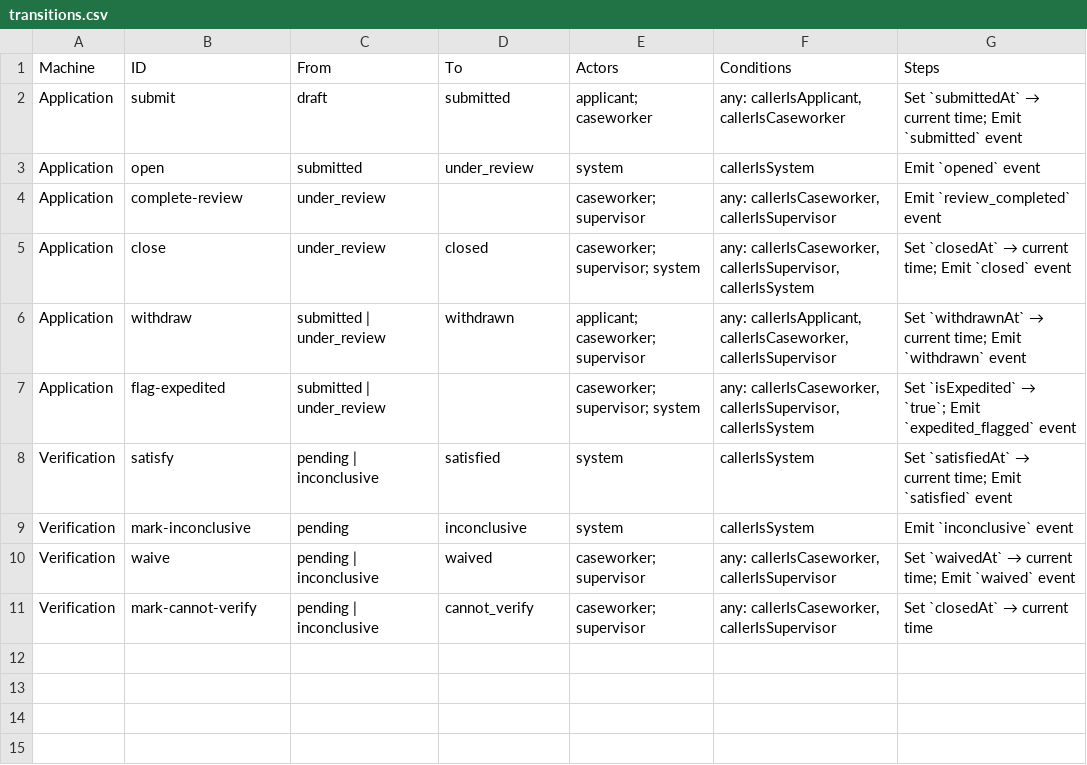
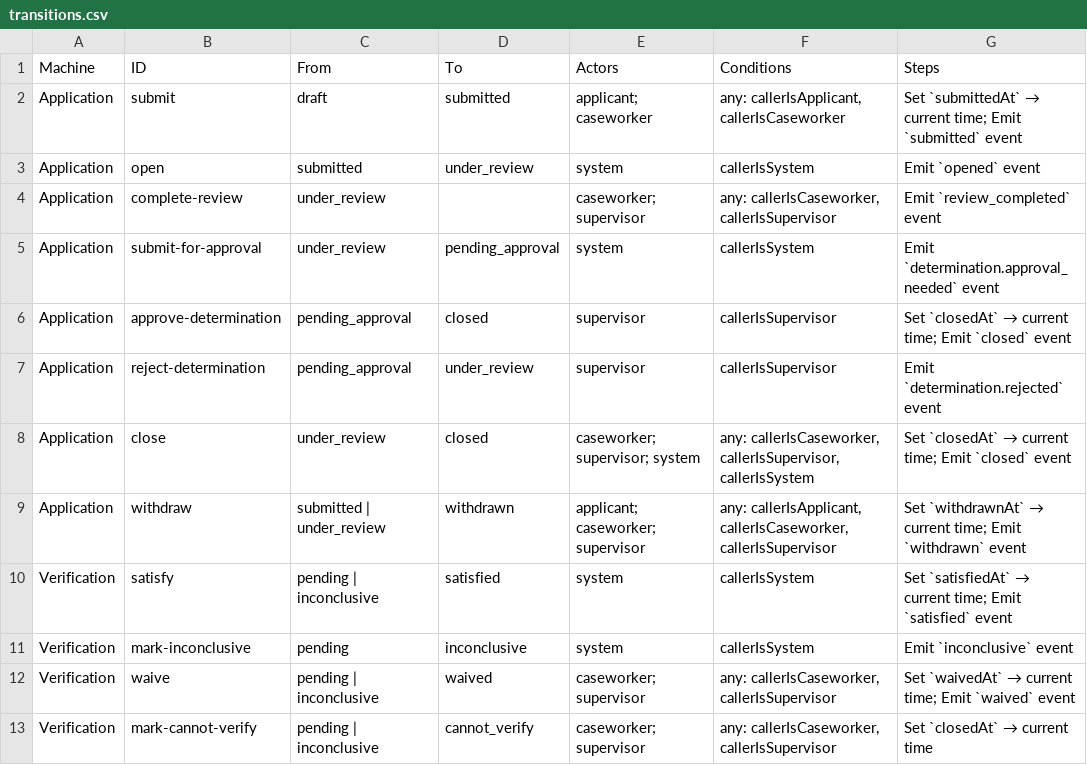
Before and after one commit to codeforamerica/safety-net-blueprint, a CSV file: docs/contract-tables/intake/transitions.csv, drawn as a sheet; removed rows and columns are numbered as before the commit, all else as after; the diff names each change by its address in the sheet, - before the commit and + after, or states it on an @@ line.

Commit message:
Add supervisor approval flow to eligibility contracts
- pending_approval state and three transitions (submit-for-approval,
  approve-determination, reject-determination) let states gate application
  closure on supervisor sign-off; approval threshold is an overlay point
- determination.approval_needed and determination.rejected events drive
  workflow task state (caseworker task moves to pending_review on approval
  needed, returns to in_progress on rejection)

```diff
--- a/docs/contract-tables/intake/transitions.csv
+++ b/docs/contract-tables/intake/transitions.csv
+row 5: Application | submit-for-approval | under_review | pending_approval | system | callerIsSystem | Emit `determination.approval_needed` event
+row 6: Application | approve-determination | pending_approval | closed | supervisor | callerIsSupervisor | Set `closedAt` → current time; Emit `closed` event
+row 7: Application | reject-determination | pending_approval | under_review | supervisor | callerIsSupervisor | Emit `determination.rejected` event
-row 7: Application | flag-expedited | submitted | under_review |  | caseworker; supervisor; system | any: callerIsCaseworker, callerIsSupervisor, callerIsSystem | Set `isExpedited` → `true`; Emit `expedited_flagged` event
```
Also changed, not shown: docs/contract-tables/eligibility/events.csv, docs/contract-tables/eligibility/procedures.csv, 16 other files.
